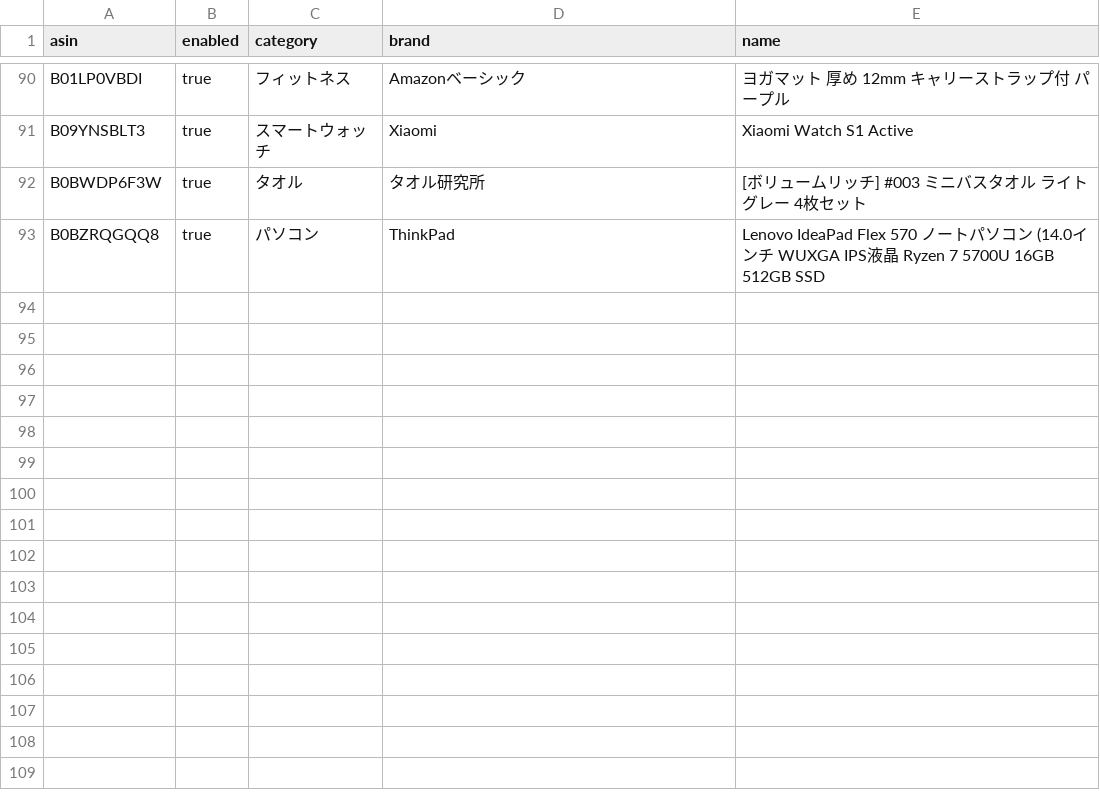
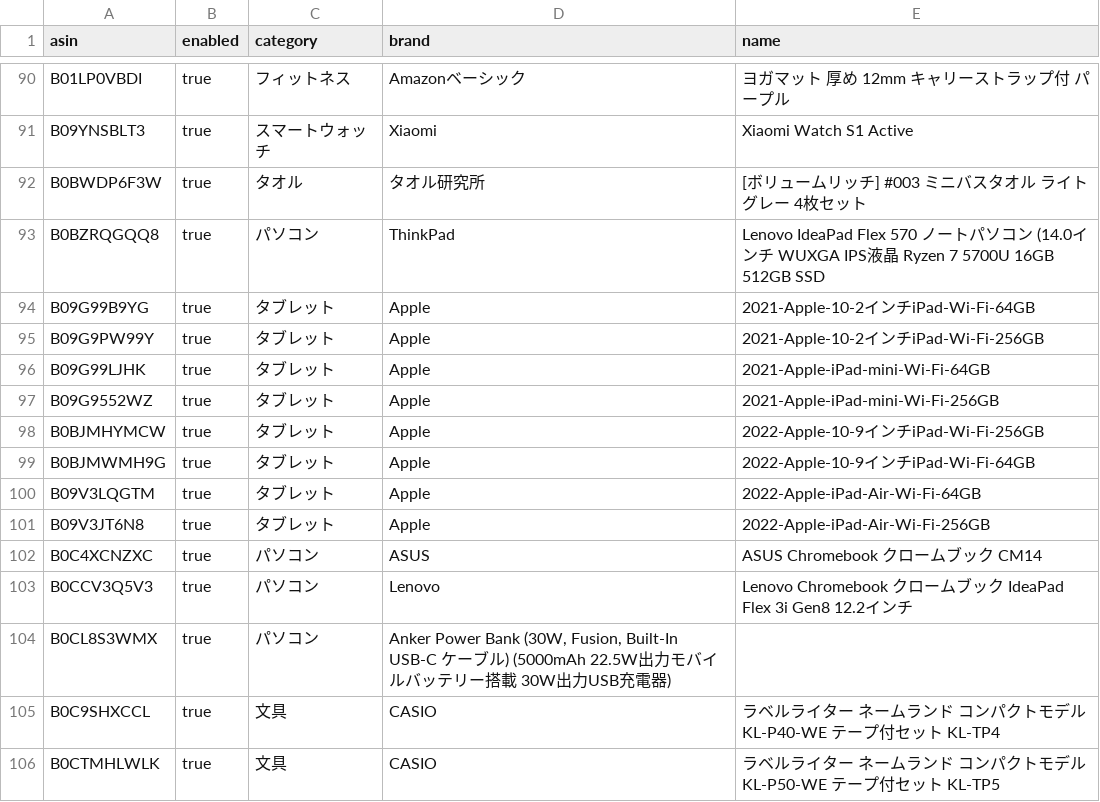
Before and after one commit to yteraoka/amazon-price-watcher, a CSV file: evidence/sources/local/items.csv, drawn as a sheet; only a part is shown, gaps mark what is left out.

Commit message:
add items

```diff
--- a/evidence/sources/local/items.csv
+++ b/evidence/sources/local/items.csv
@@ -93 +93,14 @@
 "B0BZRQGQQ8","true","パソコン","ThinkPad","Lenovo IdeaPad Flex 570 ノートパソコン (14.0インチ WUXGA IPS液晶 Ryzen 7 5700U 16GB 512GB SSD"
+"B09G99B9YG","true","タブレット","Apple","2021-Apple-10-2インチiPad-Wi-Fi-64GB"
+"B09G9PW99Y","true","タブレット","Apple","2021-Apple-10-2インチiPad-Wi-Fi-256GB"
+"B09G99LJHK","true","タブレット","Apple","2021-Apple-iPad-mini-Wi-Fi-64GB"
+"B09G9552WZ","true","タブレット","Apple","2021-Apple-iPad-mini-Wi-Fi-256GB"
+"B0BJMHYMCW","true","タブレット","Apple","2022-Apple-10-9インチiPad-Wi-Fi-256GB"
+"B0BJMWMH9G","true","タブレット","Apple","2022-Apple-10-9インチiPad-Wi-Fi-64GB"
+"B09V3LQGTM","true","タブレット","Apple","2022-Apple-iPad-Air-Wi-Fi-64GB"
+"B09V3JT6N8","true","タブレット","Apple","2022-Apple-iPad-Air-Wi-Fi-256GB"
+"B0C4XCNZXC","true","パソコン","ASUS","ASUS Chromebook クロームブック CM14"
+"B0CCV3Q5V3","true","パソコン","Lenovo","Lenovo Chromebook クロームブック IdeaPad Flex 3i Gen8 12.2インチ"
+"B0CL8S3WMX","true","パソコン","Anker Power Bank (30W, Fusion, Built-In USB-C ケーブル) (5000mAh 22.5W出力モバイルバッテリー搭載 30W出力USB充電器)"
+"B0C9SHXCCL","true","文具","CASIO","ラベルライター ネームランド コンパクトモデル KL-P40-WE テープ付セット KL-TP4"
+"B0CTMHLWLK","true","文具","CASIO","ラベルライター ネームランド コンパクトモデル KL-P50-WE テープ付セット KL-TP5"
```
